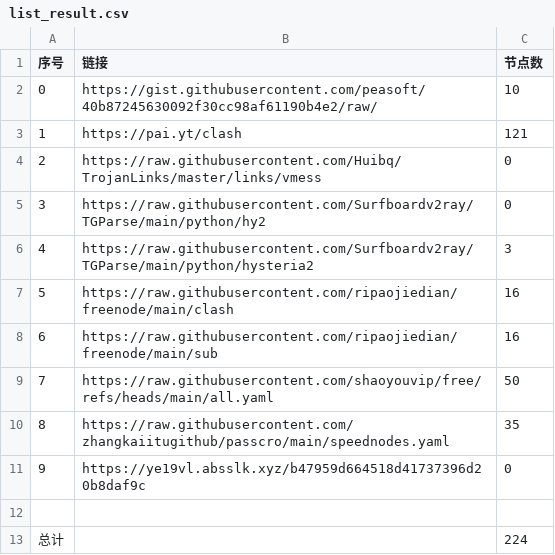
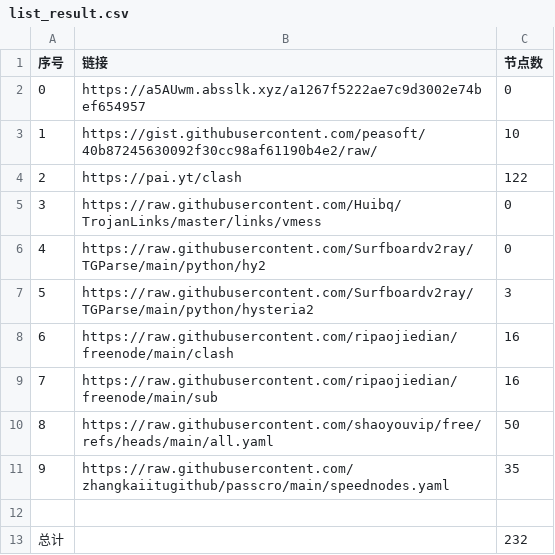
Before and after one commit to lukea99/nwalls, a CSV file: list_result.csv, drawn as a sheet; removed rows and columns are numbered as before the commit, all else as after; the diff names each change by its address in the sheet, - before the commit and + after, or states it on an @@ line.

```diff
--- a/list_result.csv
+++ b/list_result.csv
+row 2: 0 | https://a5AUwm.absslk.xyz/a1267f5222ae7c9d3002e74bef654957 | 0
@@ column A (序号) renumbered between rows 3 and 11 @@
-C4 (节点数): 121
+C4 (节点数): 122
-row 11: 9 | https://ye19vl.absslk.xyz/b47959d664518d41737396d20b8daf9c | 0
-C13 (节点数): 224
+C13 (节点数): 232
```
Also changed, not shown: 27 other files.
